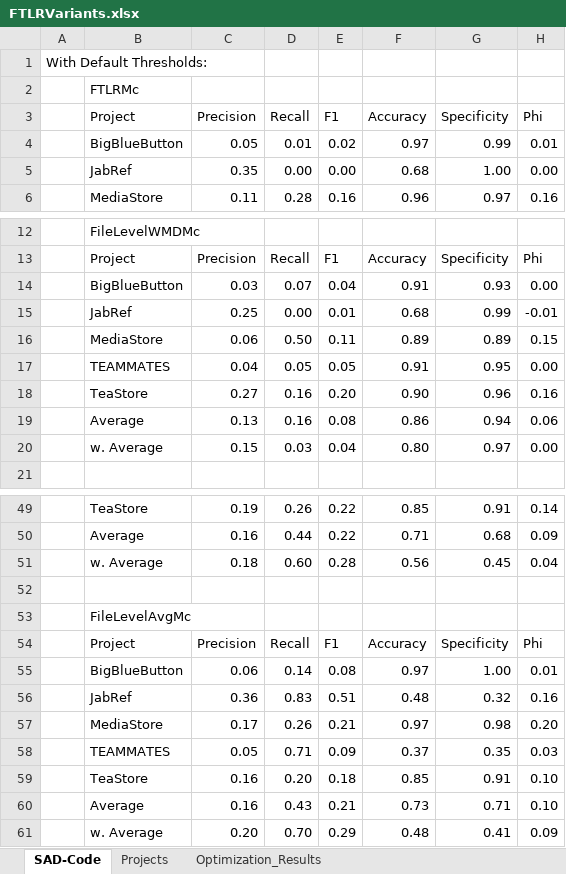
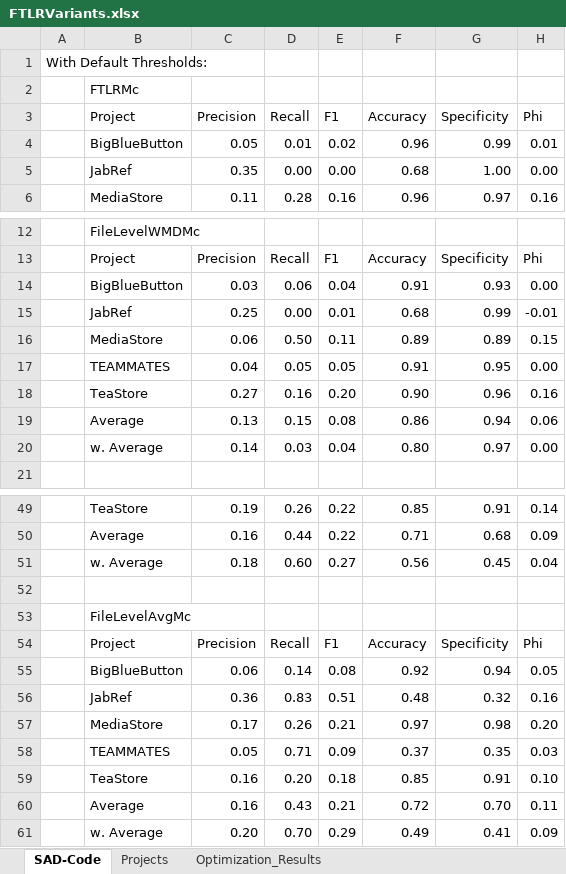
Before and after one commit to ArDoCo/Replication-Package-ICSE24_Recovering-Trace-Links-Between-Software-Documentation-And-Code, an Excel workbook: results/FTLRVariants.xlsx, sheet SAD-Code, drawn as a sheet; only a part is shown, gaps mark what is left out; values as stored, in another font and other column widths than the file's, no borders; the diff covers the shown part only; the diff names each change by its address in the sheet, - before the commit and + after, or states it on an @@ line.

Commit message:
Update values for FTLR & Tarot

```diff
--- a/results/FTLRVariants.xlsx (sheet SAD-Code)
+++ b/results/FTLRVariants.xlsx (sheet SAD-Code)
-F4 (Accuracy): 0.97
+F4 (Accuracy): 0.96
-D14 (Recall): 0.07
+D14 (Recall): 0.06
-D19 (Recall): 0.16
+D19 (Recall): 0.15
-C20 (Precision): 0.15
+C20 (Precision): 0.14
-E51 (F1): 0.28
+E51 (F1): 0.27
-F55 (Accuracy): 0.97
+F55 (Accuracy): 0.92
-G55 (Specificity): 1.00
+G55 (Specificity): 0.94
-H55 (Phi): 0.01
+H55 (Phi): 0.05
-F60 (Accuracy): 0.73
+F60 (Accuracy): 0.72
-G60 (Specificity): 0.71
+G60 (Specificity): 0.70
-H60 (Phi): 0.10
+H60 (Phi): 0.11
-F61 (Accuracy): 0.48
+F61 (Accuracy): 0.49
```
Also changed, not shown: 3 edited cells elsewhere in this sheet, sheet Projects, results/TAROT-evaluation-fine.xlsx, 2 other files.
